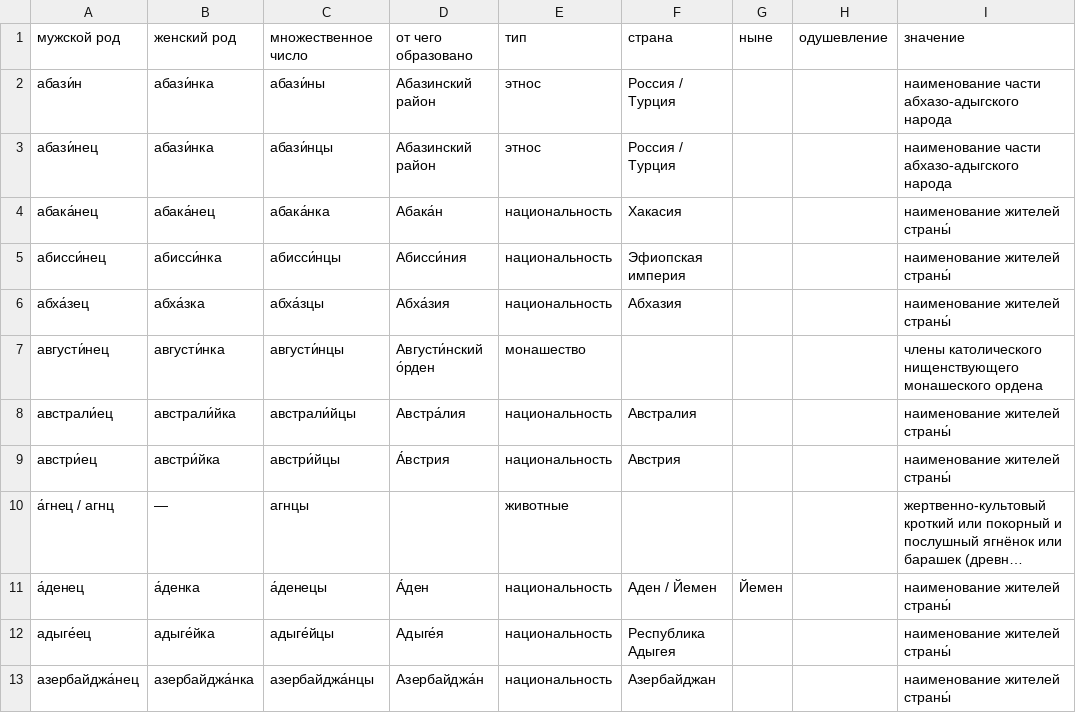
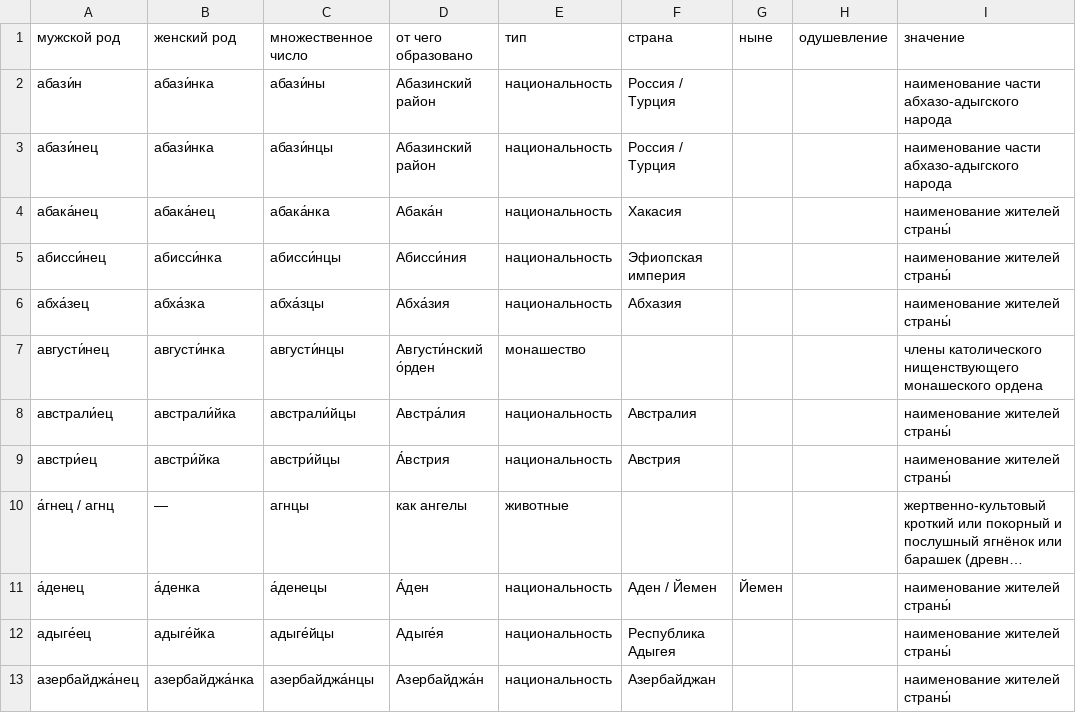
Before and after one commit to bzaar/demonyms, a TSV file: demonyms.tsv, drawn as a sheet; only a part is shown; long unchanged cells end in …; the diff covers the shown part only; the diff names each change by its address in the sheet, - before the commit and + after, or states it on an @@ line.

```diff
--- a/demonyms.tsv
+++ b/demonyms.tsv
-E2:E3: этнос
+E2:E3: национальность
-D10: (empty)
+D10: как ангелы
```
Also changed, not shown: 17 added rows and 2 edited cells elsewhere in this file.
